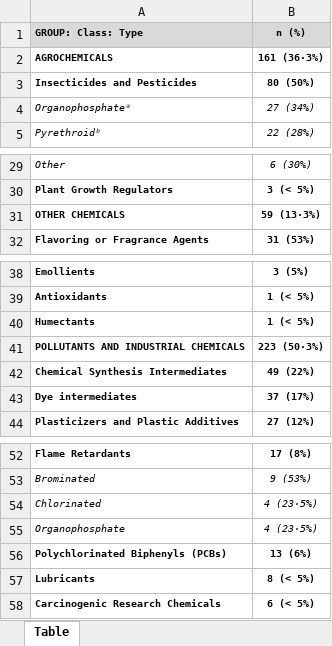
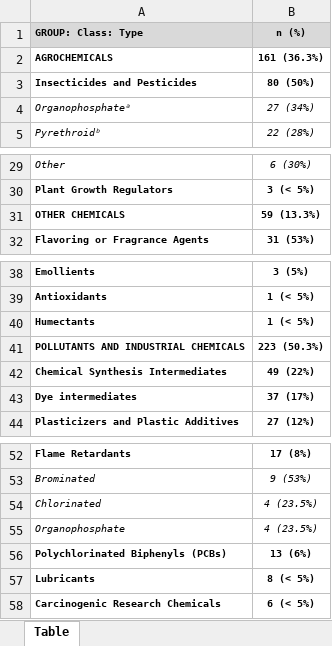
Before and after one commit to jdpreston30/thyroid-exposomics-2025, an Excel workbook: Outputs/Tables/T2.xlsx, sheet Table, drawn as a sheet; only a part is shown, gaps mark what is left out; values as stored, in another font and other column widths than the file's, no borders; the diff names each change by its address in the sheet, - before the commit and + after, or states it on an @@ line.

```diff
--- a/Outputs/Tables/T2.xlsx (sheet Table)
+++ b/Outputs/Tables/T2.xlsx (sheet Table)
-B2 (n (%)): 161 (36·3%)
+B2 (n (%)): 161 (36.3%)
-B31 (n (%)): 59 (13·3%)
+B31 (n (%)): 59 (13.3%)
-B41 (n (%)): 223 (50·3%)
+B41 (n (%)): 223 (50.3%)
-B54:B55 (n (%)): 4 (23·5%)
+B54:B55 (n (%)): 4 (23.5%)
```
Also changed, not shown: Outputs/Tables/T1.xlsx, Outputs/Tables/T3.xlsx, 23 other files.
